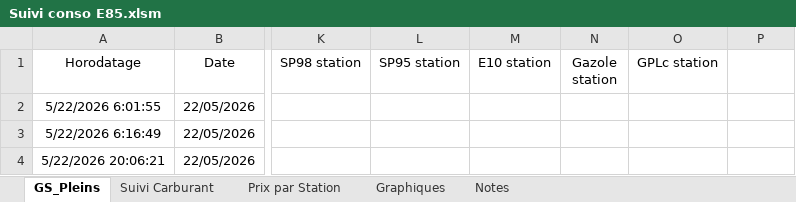
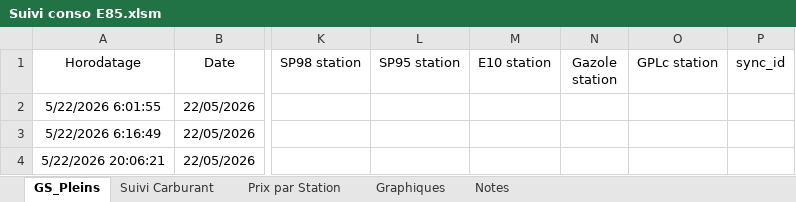
Before and after one commit to fdaubercy/suivi-conso-carburant, an Excel workbook: Suivi conso E85.xlsm, sheet GS_Pleins, drawn as a sheet; only a part is shown, gaps mark what is left out; values as stored, in another font and other column widths than the file's, no borders; table styles not drawn; the diff names each change by its address in the sheet, - before the commit and + after, or states it on an @@ line.

Commit message:
feat(vba): module sync bidirectionnel GS_Pleins <-> _ImportGS [v2.2.4.0]

```diff
--- a/Suivi conso E85.xlsm (sheet GS_Pleins)
+++ b/Suivi conso E85.xlsm (sheet GS_Pleins)
-P1: (empty)
+P1: sync_id
```
Also changed, not shown: 4 other files.
